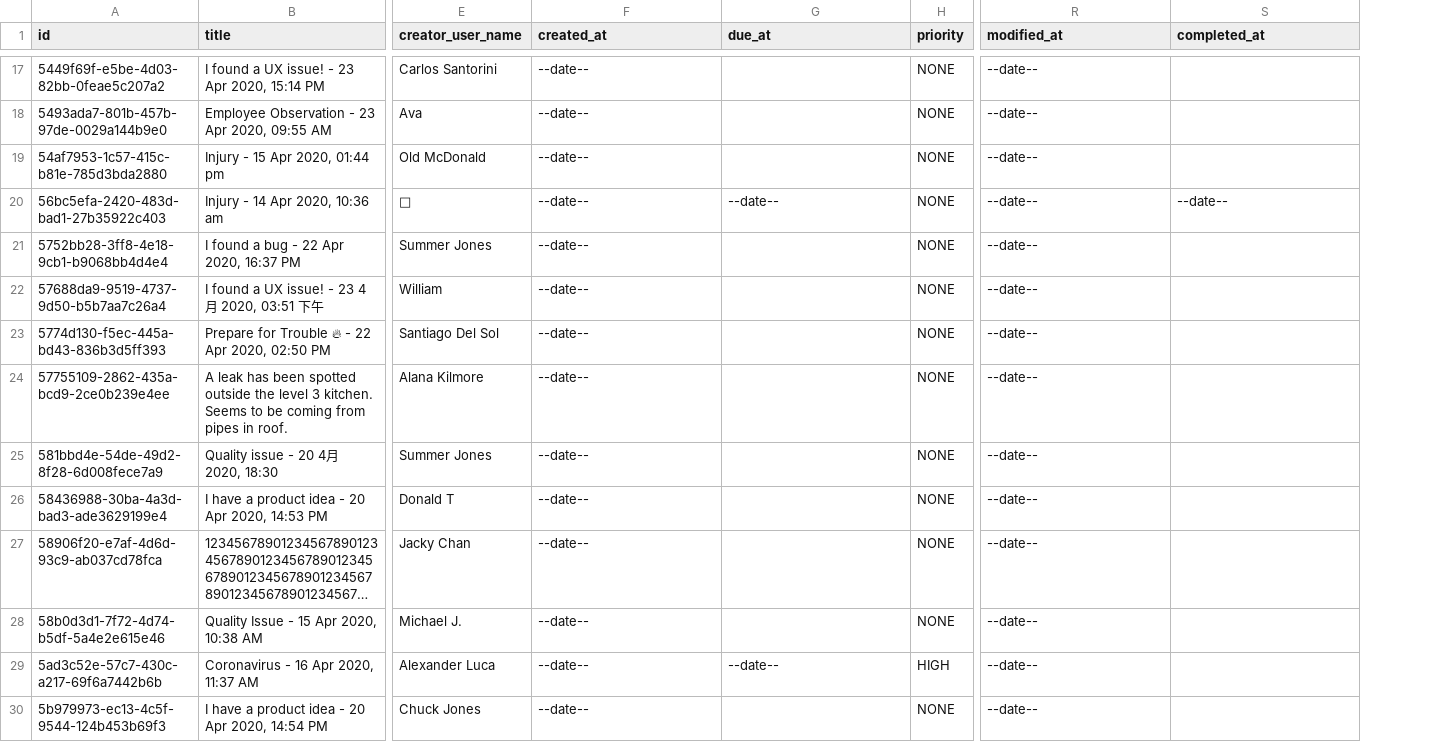
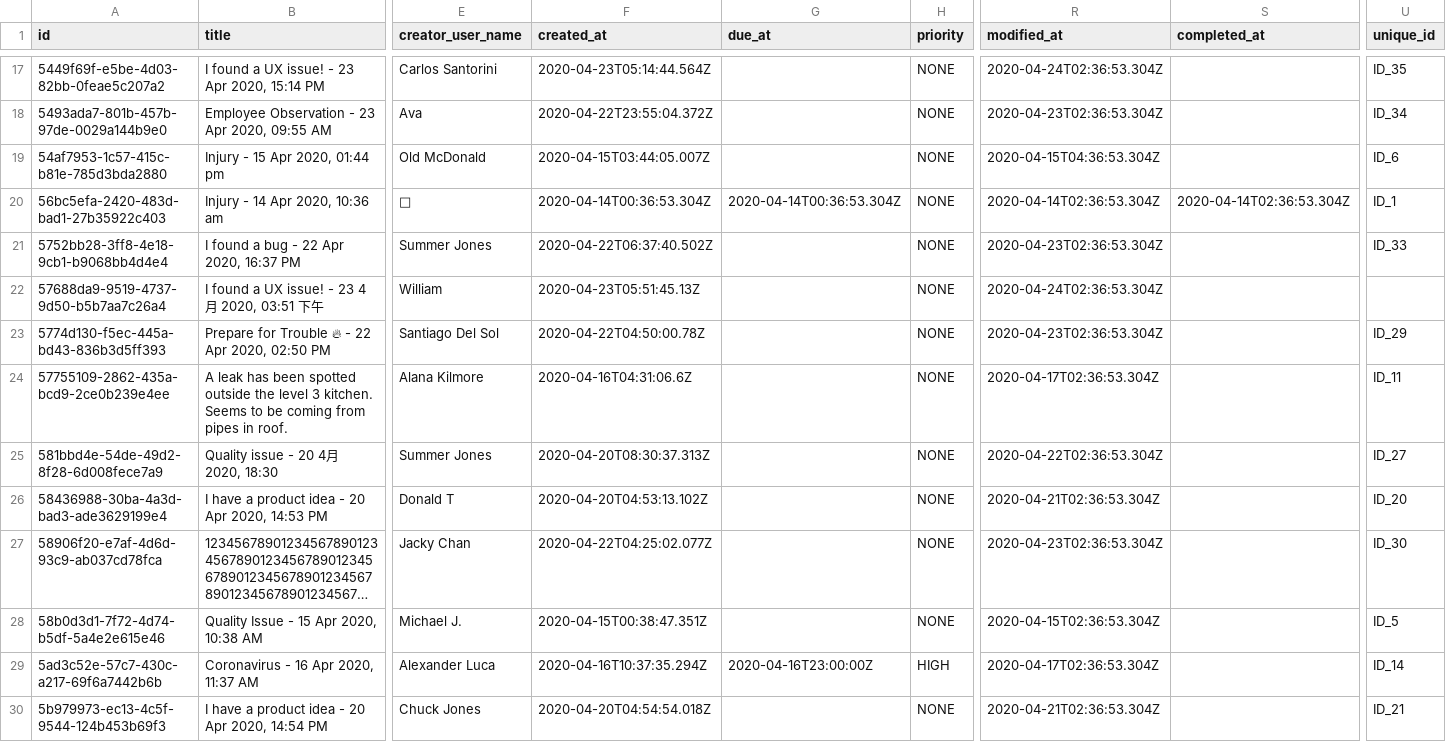
Before and after one commit to SafetyCulture/safetyculture-exporter, a CSV file: pkg/api/mocks/set_2/outputs/issues.csv, drawn as a sheet; only a part is shown, gaps mark what is left out; long unchanged cells end in …; the diff covers the shown part only; the diff names each change by its address in the sheet, - before the commit and + after, or states it on an @@ line.

Commit message:
INTG-2972 add new column for issues feed (#435)
* wip

* new dependencies

* fix test 1 and 2

* fix test 1 and 2

```diff
--- a/pkg/api/mocks/set_2/outputs/issues.csv
+++ b/pkg/api/mocks/set_2/outputs/issues.csv
+column U (unique_id), rows 17-30: ID_35 | ID_34 | ID_6 | ID_1 | ID_33 |  | ID_29 | ID_11 | ID_27 | ID_20 | ID_30 | ID_5 | ID_14 | ID_21
-F17 (created_at): --date--
+F17 (created_at): 2020-04-23T05:14:44.564Z
-R17 (modified_at): --date--
+R17 (modified_at): 2020-04-24T02:36:53.304Z
-F18 (created_at): --date--
+F18 (created_at): 2020-04-22T23:55:04.372Z
-R18 (modified_at): --date--
+R18 (modified_at): 2020-04-23T02:36:53.304Z
-F19 (created_at): --date--
+F19 (created_at): 2020-04-15T03:44:05.007Z
-R19 (modified_at): --date--
+R19 (modified_at): 2020-04-15T04:36:53.304Z
-F20 (created_at): --date--
+F20 (created_at): 2020-04-14T00:36:53.304Z
-G20 (due_at): --date--
+G20 (due_at): 2020-04-14T00:36:53.304Z
-R20 (modified_at): --date--
+R20 (modified_at): 2020-04-14T02:36:53.304Z
-S20 (completed_at): --date--
+S20 (completed_at): 2020-04-14T02:36:53.304Z
-F21 (created_at): --date--
+F21 (created_at): 2020-04-22T06:37:40.502Z
-R21 (modified_at): --date--
+R21 (modified_at): 2020-04-23T02:36:53.304Z
-F22 (created_at): --date--
+F22 (created_at): 2020-04-23T05:51:45.13Z
-R22 (modified_at): --date--
+R22 (modified_at): 2020-04-24T02:36:53.304Z
-F23 (created_at): --date--
+F23 (created_at): 2020-04-22T04:50:00.78Z
-R23 (modified_at): --date--
+R23 (modified_at): 2020-04-23T02:36:53.304Z
-F24 (created_at): --date--
+F24 (created_at): 2020-04-16T04:31:06.6Z
-R24 (modified_at): --date--
+R24 (modified_at): 2020-04-17T02:36:53.304Z
-F25 (created_at): --date--
+F25 (created_at): 2020-04-20T08:30:37.313Z
-R25 (modified_at): --date--
+R25 (modified_at): 2020-04-22T02:36:53.304Z
-F26 (created_at): --date--
+F26 (created_at): 2020-04-20T04:53:13.102Z
-R26 (modified_at): --date--
+R26 (modified_at): 2020-04-21T02:36:53.304Z
-F27 (created_at): --date--
+F27 (created_at): 2020-04-22T04:25:02.077Z
-R27 (modified_at): --date--
+R27 (modified_at): 2020-04-23T02:36:53.304Z
-F28 (created_at): --date--
+F28 (created_at): 2020-04-15T00:38:47.351Z
-R28 (modified_at): --date--
+R28 (modified_at): 2020-04-15T02:36:53.304Z
-F29 (created_at): --date--
+F29 (created_at): 2020-04-16T10:37:35.294Z
-G29 (due_at): --date--
+G29 (due_at): 2020-04-16T23:00:00Z
-R29 (modified_at): --date--
+R29 (modified_at): 2020-04-17T02:36:53.304Z
-F30 (created_at): --date--
+F30 (created_at): 2020-04-20T04:54:54.018Z
-R30 (modified_at): --date--
+R30 (modified_at): 2020-04-21T02:36:53.304Z
```
Also changed, not shown: 56 edited cells elsewhere in this file, pkg/api/mocks/set_1/schemas/issues.csv, 9 other files.
